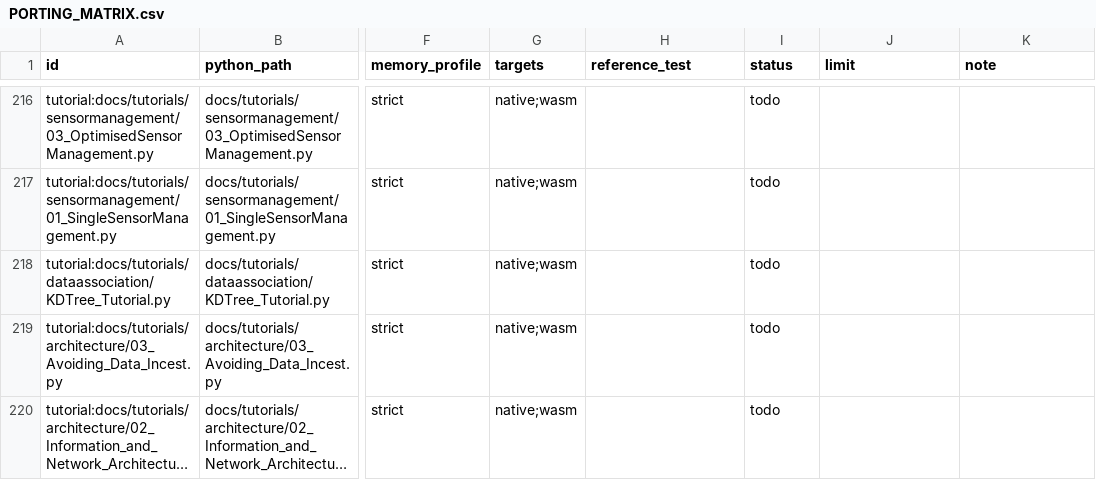
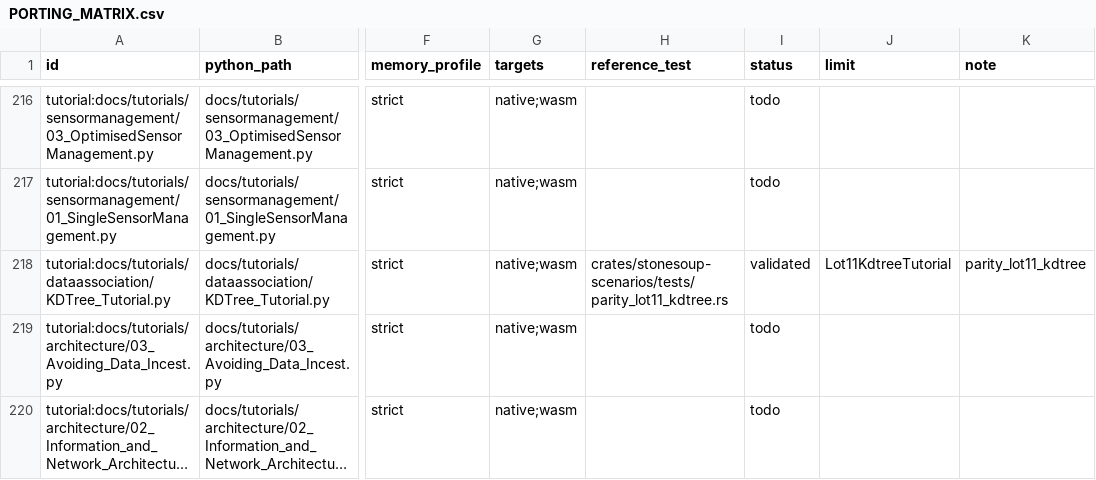
Before and after one commit to jblestang/AI-StoneSoup-rs, a CSV file: docs/PORTING_MATRIX.csv, drawn as a sheet; only a part is shown, gaps mark what is left out; long unchanged cells end in …; the diff names each change by its address in the sheet, - before the commit and + after, or states it on an @@ line.

```diff
--- a/docs/PORTING_MATRIX.csv
+++ b/docs/PORTING_MATRIX.csv
-H218 (reference_test): (empty)
+H218 (reference_test): crates/stonesoup-scenarios/tests/parity_lot11_kdtree.rs
-I218 (status): todo
+I218 (status): validated
-J218 (limit): (empty)
+J218 (limit): Lot11KdtreeTutorial
-K218 (note): (empty)
+K218 (note): parity_lot11_kdtree
```
Also changed, not shown: 23 other files.
